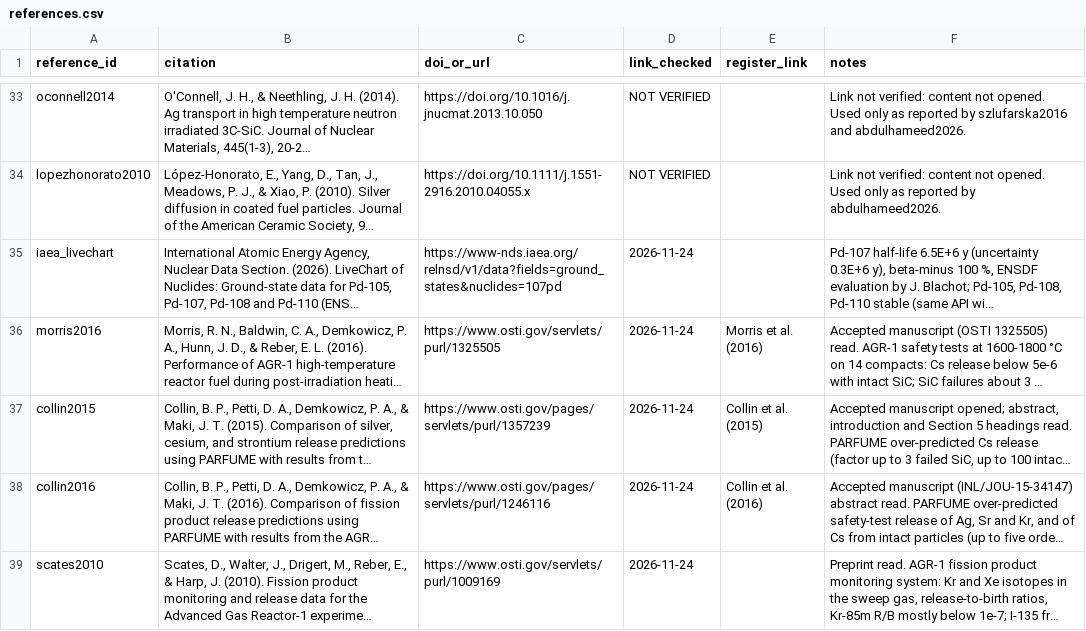
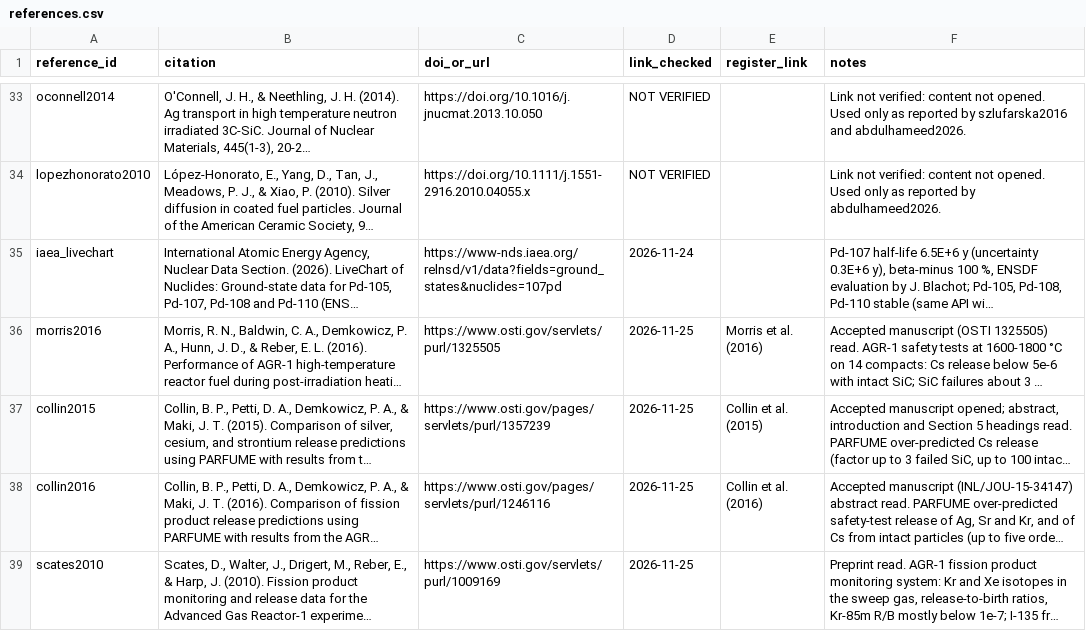
Before and after one commit to weewzr/STRATO, a CSV file: data/research/references.csv, drawn as a sheet; only a part is shown, gaps mark what is left out; long unchanged cells end in …; the diff covers the shown part only; the diff names each change by its address in the sheet, - before the commit and + after, or states it on an @@ line.

```diff
--- a/data/research/references.csv
+++ b/data/research/references.csv
-D36:D39 (link_checked): 2026-11-24
+D36:D39 (link_checked): 2026-11-25
```
Also changed, not shown: 9 edited cells elsewhere in this file, 6 other files.
